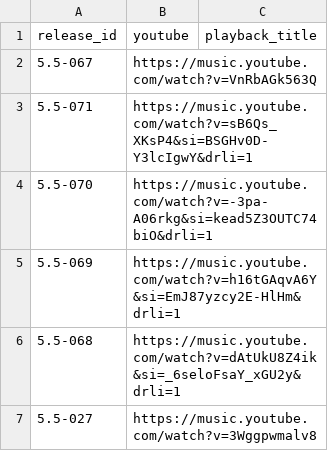
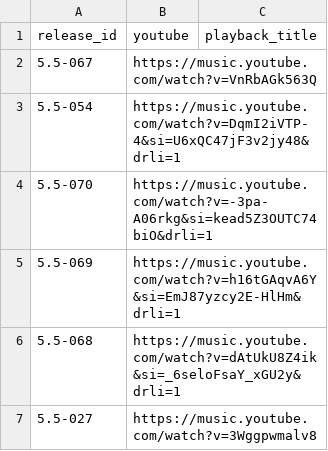
Before and after one commit to NotRithik/fivepointfive-content, a CSV file: content/new-releases.csv, drawn as a sheet.

Commit message:
Update new-releases.csv

```diff
--- a/content/new-releases.csv
+++ b/content/new-releases.csv
@@ -2,3 +2,3 @@ release_id,youtube,playback_title
 5.5-067,https://music.youtube.com/watch?v=VnRbAGk563Q,
-5.5-071,https://music.youtube.com/watch?v=sB6Qs_XKsP4&si=BSGHv0D-Y3lcIgwY&drli=1,
+5.5-054,https://music.youtube.com/watch?v=DqmI2iVTP-4&si=U6xQC47jF3v2jy48&drli=1,
 5.5-070,https://music.youtube.com/watch?v=-3pa-A06rkg&si=kead5Z3OUTC74biO&drli=1,
```
